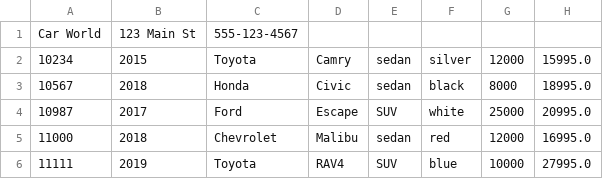
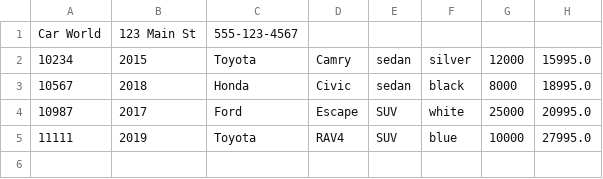
Before and after one commit to HasnainArifYU/AdvancedDealership, a CSV file: dealership.csv, drawn as a sheet; the diff names each change by its address in the sheet, - before the commit and + after, or states it on an @@ line.

```diff
--- a/dealership.csv
+++ b/dealership.csv
-row 5: 11000 | 2018 | Chevrolet | Malibu | sedan | red | 12000 | 16995.0
```
Also changed, not shown: contracts.csv.
